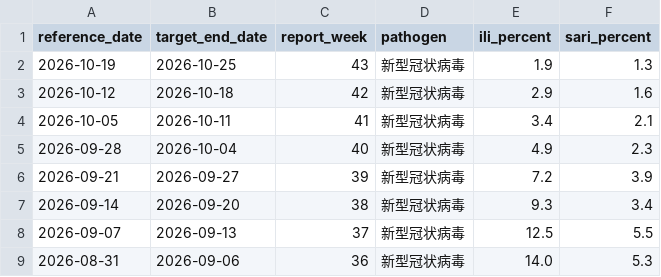
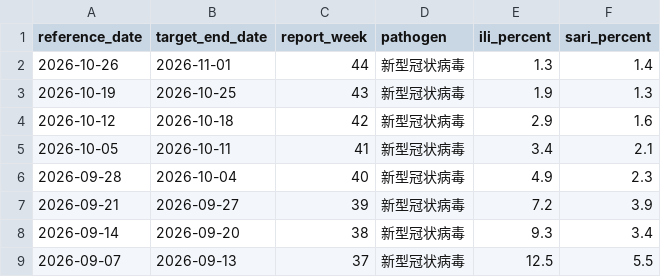
Before and after one commit to dailypartita/cn_cdc_dashboard, a CSV file: data/cncdc_surveillance_covid19.csv, drawn as a sheet; only a part is shown; the shorter side is filled out with more unchanged rows.

```diff
--- a/data/cncdc_surveillance_covid19.csv
+++ b/data/cncdc_surveillance_covid19.csv
@@ -1,2 +1,3 @@
 reference_date,target_end_date,report_week,pathogen,ili_percent,sari_percent
+2026-10-26,2026-11-01,44,新型冠状病毒,1.3,1.4
 2026-10-19,2026-10-25,43,新型冠状病毒,1.9,1.3
```
Also changed, not shown: data/cncdc_surveillance_all.csv, 2 other files.
